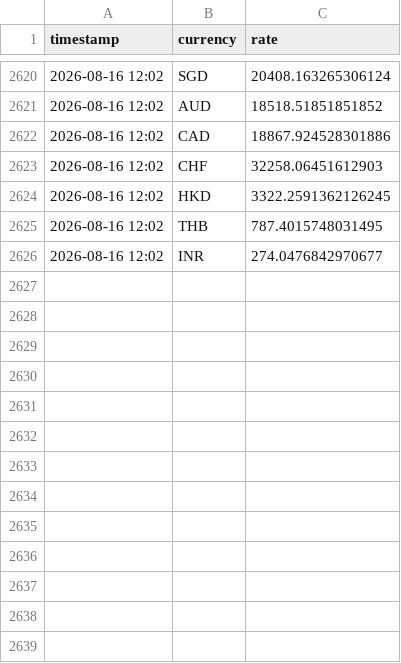
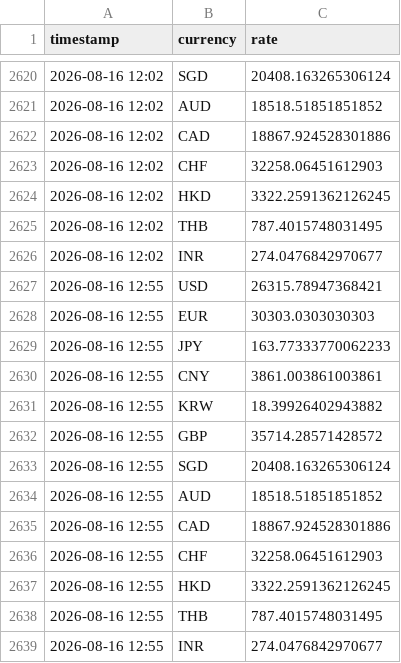
Before and after one commit to tuongphantrue/currency-rate-emailer, a CSV file: rate_history.csv, drawn as a sheet; only a part is shown, gaps mark what is left out.

```diff
--- a/rate_history.csv
+++ b/rate_history.csv
@@ -2626 +2626,14 @@ timestamp,currency,rate
 2026-08-16 12:02,INR,274.0476842970677
+2026-08-16 12:55,USD,26315.78947368421
+2026-08-16 12:55,EUR,30303.0303030303
+2026-08-16 12:55,JPY,163.77333770062233
+2026-08-16 12:55,CNY,3861.003861003861
+2026-08-16 12:55,KRW,18.39926402943882
+2026-08-16 12:55,GBP,35714.28571428572
+2026-08-16 12:55,SGD,20408.163265306124
+2026-08-16 12:55,AUD,18518.51851851852
+2026-08-16 12:55,CAD,18867.924528301886
+2026-08-16 12:55,CHF,32258.06451612903
+2026-08-16 12:55,HKD,3322.2591362126245
+2026-08-16 12:55,THB,787.4015748031495
+2026-08-16 12:55,INR,274.0476842970677
```
Also changed, not shown: 3 other files.
